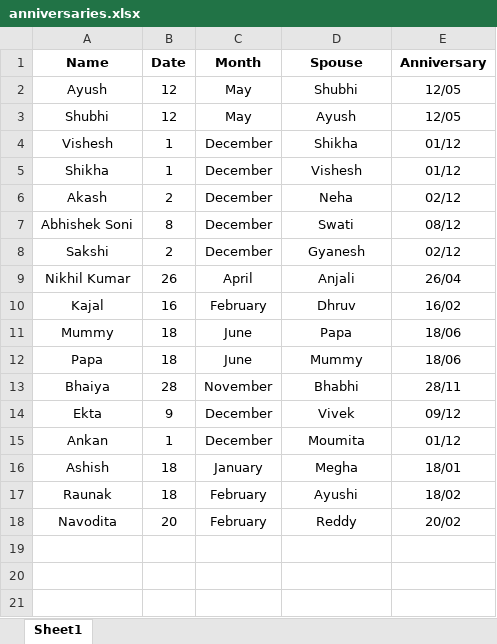
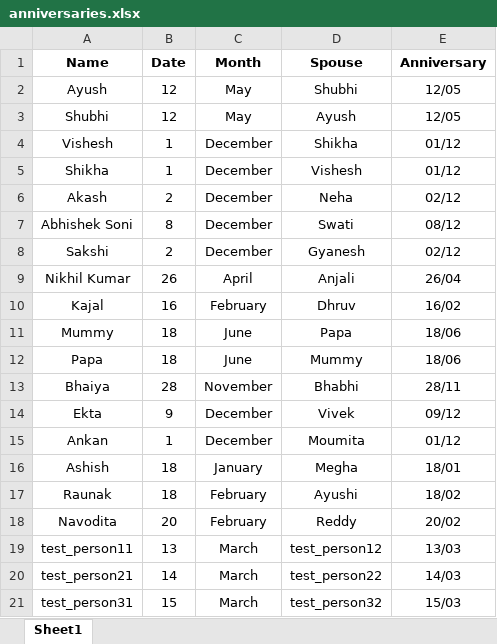
Before and after one commit to Ankush-Bhardwaj-280393/event_reminder, an Excel workbook: data/anniversaries.xlsx, sheet Sheet1, drawn as a sheet; values as stored, in another font and other column widths than the file's, no borders; charts and pictures not drawn; the diff names each change by its address in the sheet, - before the commit and + after, or states it on an @@ line.

```diff
--- a/data/anniversaries.xlsx (sheet Sheet1)
+++ b/data/anniversaries.xlsx (sheet Sheet1)
+row 19: test_person11 | 13 | March | test_person12 | 13/03
+row 20: test_person21 | 14 | March | test_person22 | 14/03
+row 21: test_person31 | 15 | March | test_person32 | 15/03
```
Also changed, not shown: charts or pictures, data/birthdays.xlsx, 3 other files.
